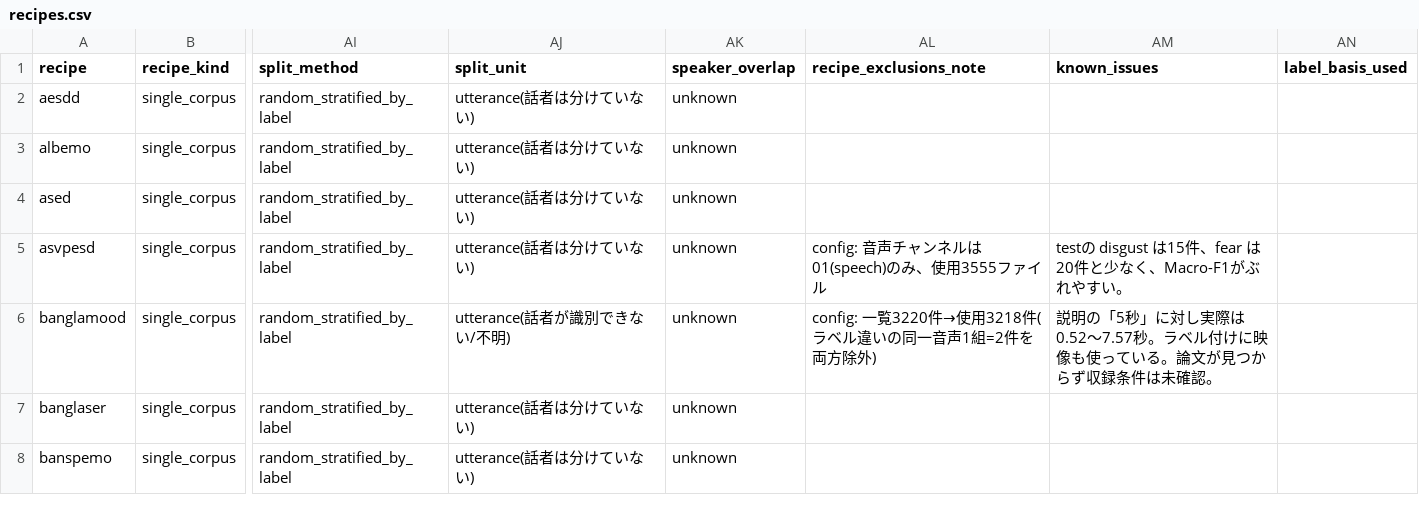
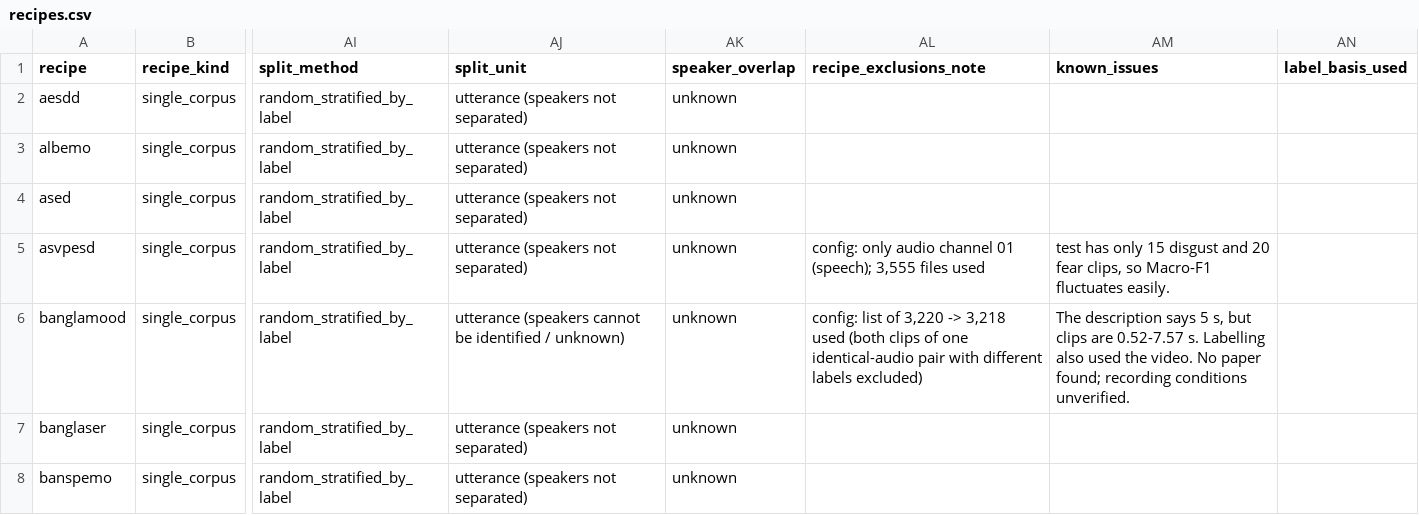
Before and after one commit to itoten/ser_dataset_db, a CSV file: data/recipes.csv, drawn as a sheet; only a part is shown, gaps mark what is left out; the diff covers the shown part only; the diff names each change by its address in the sheet, - before the commit and + after, or states it on an @@ line.

```diff
--- a/data/recipes.csv
+++ b/data/recipes.csv
-AJ2:AJ5 (split_unit): utterance(話者は分けていない)
+AJ2:AJ5 (split_unit): utterance (speakers not separated)
-AL5 (recipe_exclusions_note): config: 音声チャンネルは 01(speech)のみ、使用3555ファイル
+AL5 (recipe_exclusions_note): config: only audio channel 01 (speech); 3,555 files used
-AM5 (known_issues): testの disgust は15件、fear は20件と少なく、Macro-F1がぶれやすい。
+AM5 (known_issues): test has only 15 disgust and 20 fear clips, so Macro-F1 fluctuates easily.
-AJ6 (split_unit): utterance(話者が識別できない/不明)
+AJ6 (split_unit): utterance (speakers cannot be identified / unknown)
-AL6 (recipe_exclusions_note): config: 一覧3220件→使用3218件(ラベル違いの同一音声1組=2件を両方除外)
+AL6 (recipe_exclusions_note): config: list of 3,220 -> 3,218 used (both clips of one identical-audio pair with different labels excluded)
-AM6 (known_issues): 説明の「5秒」に対し実際は0.52〜7.57秒。ラベル付けに映像も使っている。論文が見つからず収録条件は未確認。
+AM6 (known_issues): The description says 5 s, but clips are 0.52-7.57 s. Labelling also used the video. No paper found; recording conditions unverified.
-AJ7:AJ8 (split_unit): utterance(話者は分けていない)
+AJ7:AJ8 (split_unit): utterance (speakers not separated)
```
Also changed, not shown: 155 edited cells elsewhere in this file, data/annotations.csv, schema/columns.csv, 17 other files.
